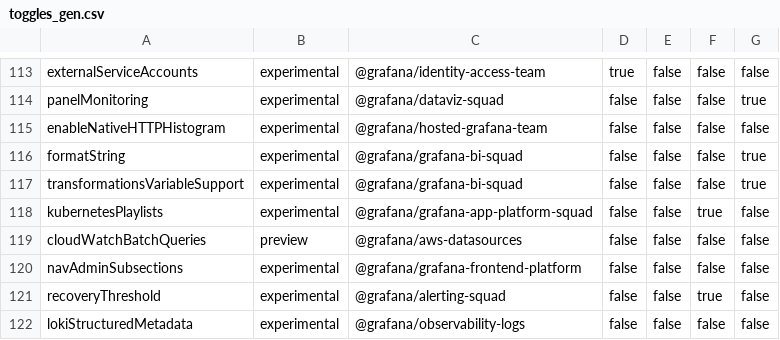
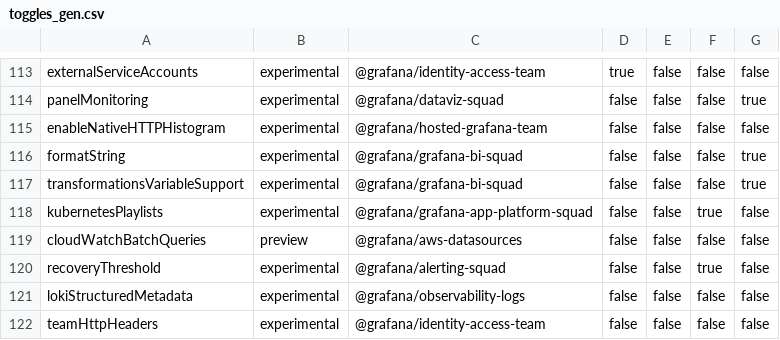
Before and after one commit to openai-oss-forks/grafana-experiments, a CSV file: pkg/services/featuremgmt/toggles_gen.csv, drawn as a sheet; only a part is shown, gaps mark what is left out; the shorter side is filled out with more unchanged rows; the diff names each change by its address in the sheet, - before the commit and + after, or states it on an @@ line.

Commit message:
Chore: Remove `navAdminSubsections` toggle (#78179)
* remove navAdminSubsections toggle

* missed one!

```diff
--- a/pkg/services/featuremgmt/toggles_gen.csv
+++ b/pkg/services/featuremgmt/toggles_gen.csv
-row 120: navAdminSubsections | experimental | @grafana/grafana-frontend-platform | false | false | false | false
```
Also changed, not shown: 7 other files.
